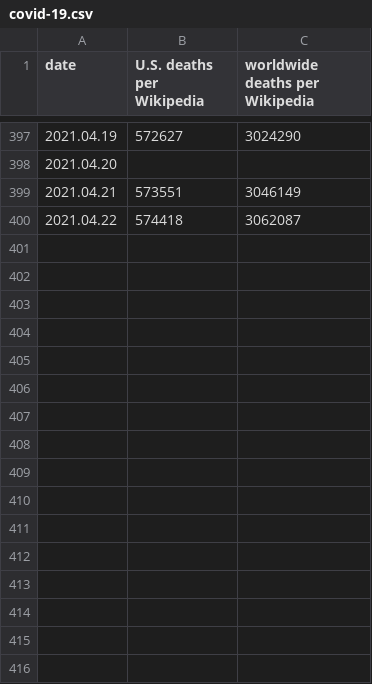
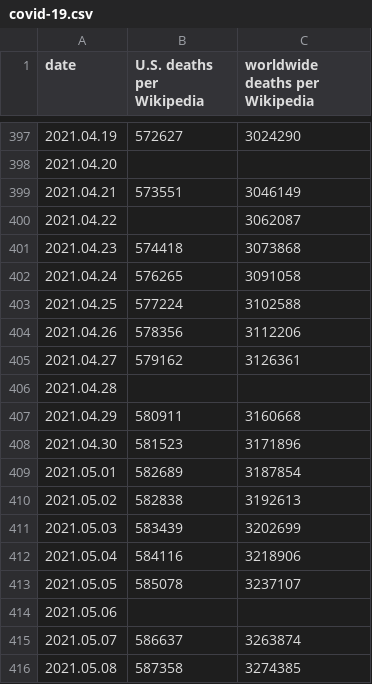
Before and after one commit to macginitie/pyscripts, a CSV file: covid-19.csv, drawn as a sheet; only a part is shown, gaps mark what is left out.

Commit message:
not leveling off yet

```diff
--- a/covid-19.csv
+++ b/covid-19.csv
@@ -399,2 +399,18 @@ date, U.S. deaths per Wikipedia, worldwide deaths per Wikipedia
 2021.04.21, 573551, 3046149
-2021.04.22, 574418, 3062087
+2021.04.22, , 3062087
+2021.04.23, 574418, 3073868
+2021.04.24, 576265, 3091058
+2021.04.25, 577224, 3102588
+2021.04.26, 578356, 3112206
+2021.04.27, 579162, 3126361
+2021.04.28, ,
+2021.04.29, 580911, 3160668
+2021.04.30, 581523, 3171896
+2021.05.01, 582689, 3187854
+2021.05.02, 582838, 3192613
+2021.05.03, 583439, 3202699
+2021.05.04, 584116, 3218906
+2021.05.05, 585078, 3237107
+2021.05.06, ,
+2021.05.07, 586637, 3263874
+2021.05.08, 587358, 3274385
```
